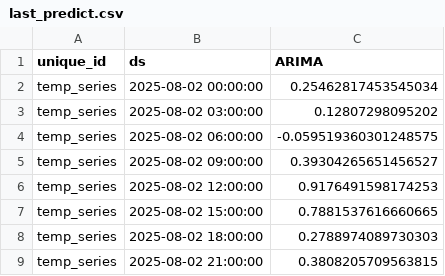
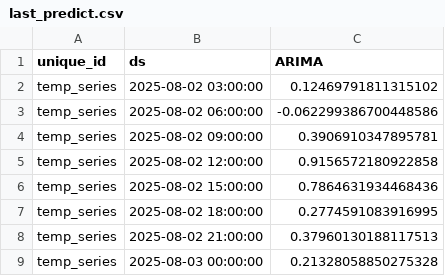
Before and after one commit to Myboo235/weather_forecast_app, a CSV file: model/sarima/last_predict.csv, drawn as a sheet.

```diff
--- a/model/sarima/last_predict.csv
+++ b/model/sarima/last_predict.csv
@@ -1,9 +1,9 @@
 unique_id,ds,ARIMA
-temp_series,2025-08-02 00:00:00,0.25462817453545034
-temp_series,2025-08-02 03:00:00,0.12807298095202
-temp_series,2025-08-02 06:00:00,-0.059519360301248575
-temp_series,2025-08-02 09:00:00,0.39304265651456527
-temp_series,2025-08-02 12:00:00,0.9176491598174253
-temp_series,2025-08-02 15:00:00,0.7881537616660665
-temp_series,2025-08-02 18:00:00,0.2788974089730303
-temp_series,2025-08-02 21:00:00,0.3808205709563815
+temp_series,2025-08-02 03:00:00,0.12469791811315102
+temp_series,2025-08-02 06:00:00,-0.062299386700448586
+temp_series,2025-08-02 09:00:00,0.3906910347895781
+temp_series,2025-08-02 12:00:00,0.9156572180922858
+temp_series,2025-08-02 15:00:00,0.7864631934468436
+temp_series,2025-08-02 18:00:00,0.2774591083916995
+temp_series,2025-08-02 21:00:00,0.37960130188117513
+temp_series,2025-08-03 00:00:00,0.21328058850275328
```
Also changed, not shown: model/sarima/last_predict_reversed.csv, 1 other file.
